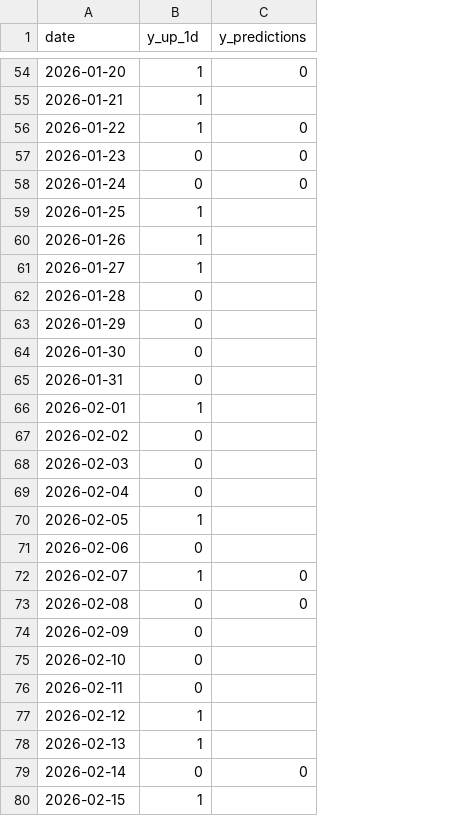
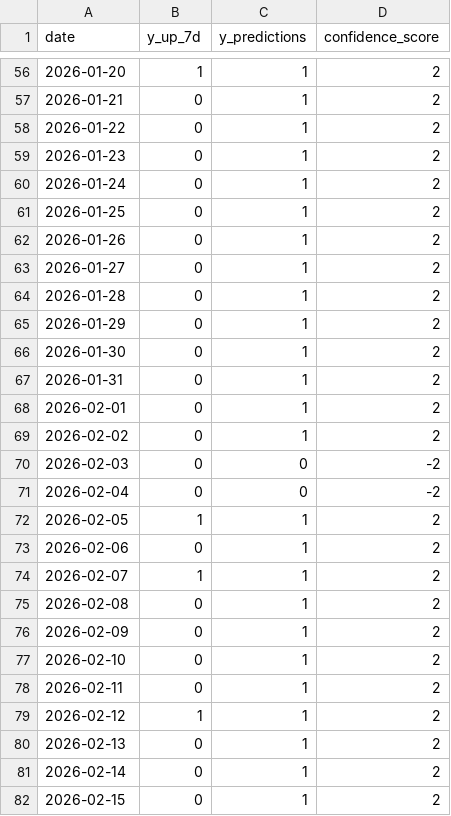
Before and after one commit to Fidus1337/Actives_price_prediction, a CSV file: MultiagentSystem/tech_agent_results.csv, drawn as a sheet; only a part is shown, gaps mark what is left out; addresses are those after the commit; the diff covers the shown part only; the diff names each change by its address in the sheet, - before the commit and + after, or states it on an @@ line.

```diff
--- a/MultiagentSystem/tech_agent_results.csv
+++ b/MultiagentSystem/tech_agent_results.csv
+column D (confidence_score), rows 56-82: 2 | 2 | 2 | 2 | 2 | 2 | 2 | 2 | 2 | 2 | 2 | 2 | 2 | 2 | -2 | -2 | 2 | 2 | 2 | 2 | 2 | 2 | 2 | 2 | 2 | 2 | 2
-B1: y_up_1d
+B1: y_up_7d
-C56 (y_predictions): 0
+C56 (y_predictions): 1
-B57:B58 (y_up_7d): 1
+B57:B58 (y_up_7d): 0
-C57 (y_predictions): (empty)
+C57 (y_predictions): 1
-C58:C60 (y_predictions): 0
+C58:C60 (y_predictions): 1
-B61:B63 (y_up_7d): 1
+B61:B63 (y_up_7d): 0
-C61:C69 (y_predictions): (empty)
+C61:C69 (y_predictions): 1
-B68 (y_up_7d): 1
+B68 (y_up_7d): 0
-C70:C71 (y_predictions): (empty)
+C70:C71 (y_predictions): 0
-C72:C73 (y_predictions): (empty)
+C72:C73 (y_predictions): 1
-C74:C75 (y_predictions): 0
+C74:C75 (y_predictions): 1
-C76:C80 (y_predictions): (empty)
+C76:C80 (y_predictions): 1
-B80 (y_up_7d): 1
+B80 (y_up_7d): 0
-C81 (y_predictions): 0
+C81 (y_predictions): 1
-B82 (y_up_7d): 1
+B82 (y_up_7d): 0
-C82 (y_predictions): (empty)
+C82 (y_predictions): 1
```
Also changed, not shown: 2 added rows, 2 removed rows and 75 edited cells elsewhere in this file, 27 other files.
